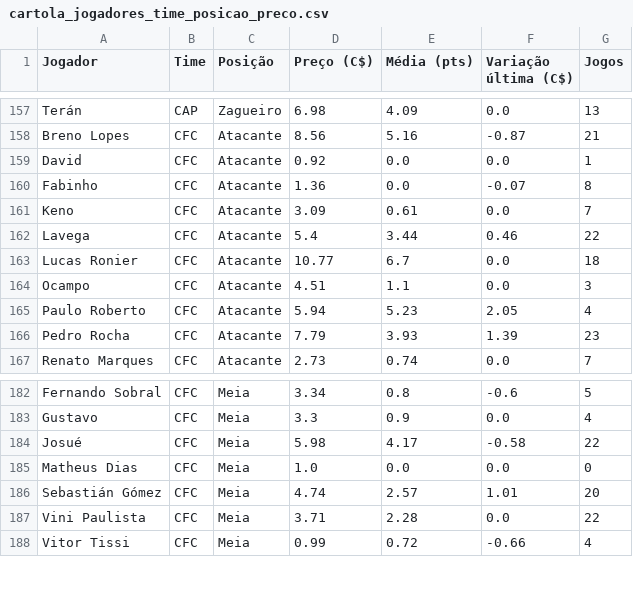
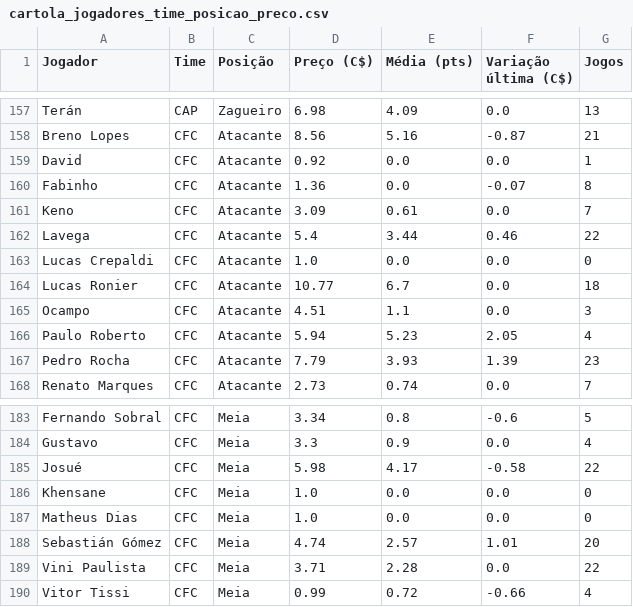
Before and after one commit to renatovarges/Live-TCC-Projeto-FInal, a CSV file: cartola_jogadores_time_posicao_preco.csv, drawn as a sheet; only a part is shown, gaps mark what is left out; the diff names each change by its address in the sheet, - before the commit and + after, or states it on an @@ line.

```diff
--- a/cartola_jogadores_time_posicao_preco.csv
+++ b/cartola_jogadores_time_posicao_preco.csv
+row 163: Lucas Crepaldi | CFC | Atacante | 1.0 | 0.0 | 0.0 | 0
+row 186: Khensane | CFC | Meia | 1.0 | 0.0 | 0.0 | 0
```
